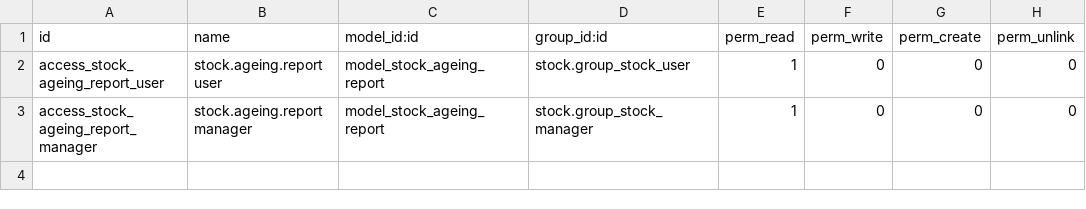
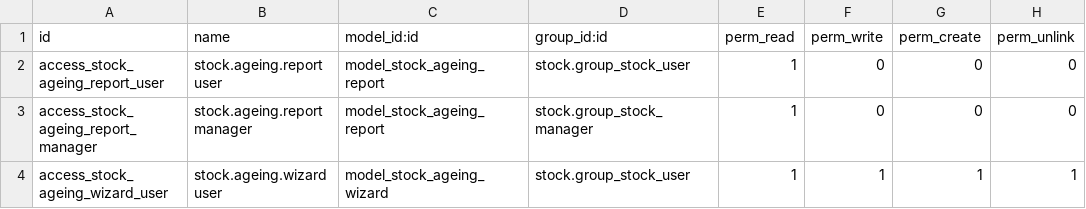
Before and after one commit to hapihomes/hfiportal, a CSV file: stock_ageing_report/security/ir.model.access.csv, drawn as a sheet.

```diff
--- a/stock_ageing_report/security/ir.model.access.csv
+++ b/stock_ageing_report/security/ir.model.access.csv
@@ -3 +3,2 @@ access_stock_ageing_report_user,stock.ageing.report user,model_stock_ageing_repo
 access_stock_ageing_report_manager,stock.ageing.report manager,model_stock_ageing_report,stock.group_stock_manager,1,0,0,0
+access_stock_ageing_wizard_user,stock.ageing.wizard user,model_stock_ageing_wizard,stock.group_stock_user,1,1,1,1
```
